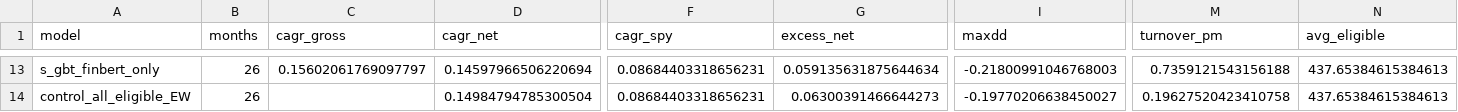
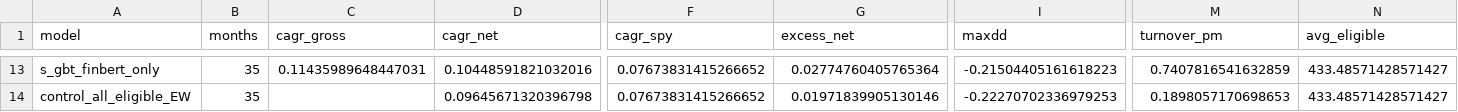
Before and after one commit to albertjoseph0/alpha, a CSV file: research/round5/m06_filing_reader/results_dev_full.csv, drawn as a sheet; only a part is shown, gaps mark what is left out; the diff covers the shown part only; the diff names each change by its address in the sheet, - before the commit and + after, or states it on an @@ line.

```diff
--- a/research/round5/m06_filing_reader/results_dev_full.csv
+++ b/research/round5/m06_filing_reader/results_dev_full.csv
-B13:B14 (months): 26
+B13:B14 (months): 35
-C13 (cagr_gross): 0.15602061769097797
+C13 (cagr_gross): 0.11435989648447031
-D13 (cagr_net): 0.14597966506220694
+D13 (cagr_net): 0.10448591821032016
-F13:F14 (cagr_spy): 0.08684403318656231
+F13:F14 (cagr_spy): 0.07673831415266652
-G13 (excess_net): 0.059135631875644634
+G13 (excess_net): 0.02774760405765364
-I13 (maxdd): -0.21800991046768003
+I13 (maxdd): -0.21504405161618223
-M13 (turnover_pm): 0.7359121543156188
+M13 (turnover_pm): 0.7407816541632859
-N13:N14 (avg_eligible): 437.65384615384613
+N13:N14 (avg_eligible): 433.48571428571427
-D14 (cagr_net): 0.14984794785300504
+D14 (cagr_net): 0.09645671320396798
-G14 (excess_net): 0.06300391466644273
+G14 (excess_net): 0.01971839905130146
-I14 (maxdd): -0.19770206638450027
+I14 (maxdd): -0.22270702336979253
-M14 (turnover_pm): 0.19627520423410758
+M14 (turnover_pm): 0.1898057170698653
```
Also changed, not shown: 160 edited cells elsewhere in this file, research/round5/m06_filing_reader/ic_dev_full.csv, 10 other files.
